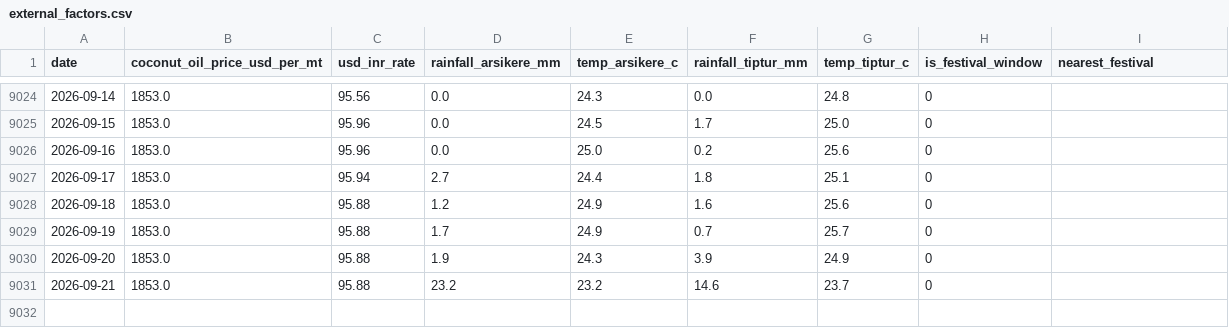
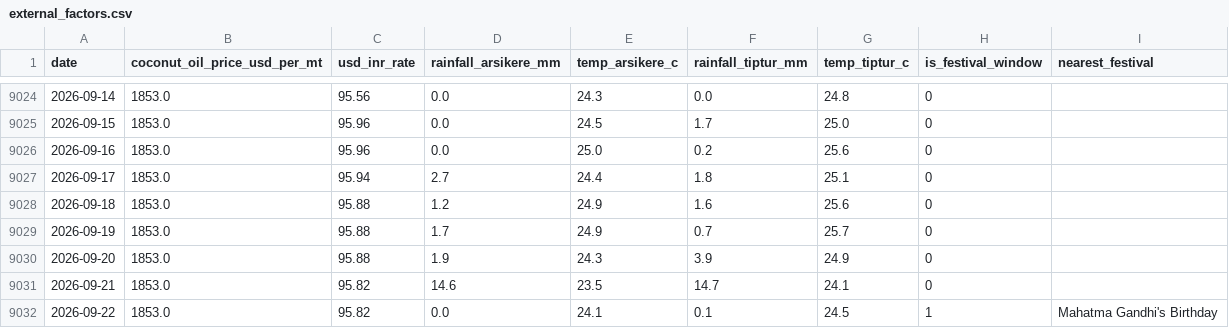
Before and after one commit to SuhasGT-tech/Predictor, a CSV file: data/external_factors.csv, drawn as a sheet; only a part is shown, gaps mark what is left out.

```diff
--- a/data/external_factors.csv
+++ b/data/external_factors.csv
@@ -9030,2 +9030,3 @@ date,coconut_oil_price_usd_per_mt,usd_inr_rate,rainfall_arsikere_mm,temp_arsiker
 2026-09-20,1853.0,95.88,1.9,24.3,3.9,24.9,0,
-2026-09-21,1853.0,95.88,23.2,23.2,14.6,23.7,0,
+2026-09-21,1853.0,95.82,14.6,23.5,14.7,24.1,0,
+2026-09-22,1853.0,95.82,0.0,24.1,0.1,24.5,1,Mahatma Gandhi's Birthday
```
Also changed, not shown: 2 other files.
